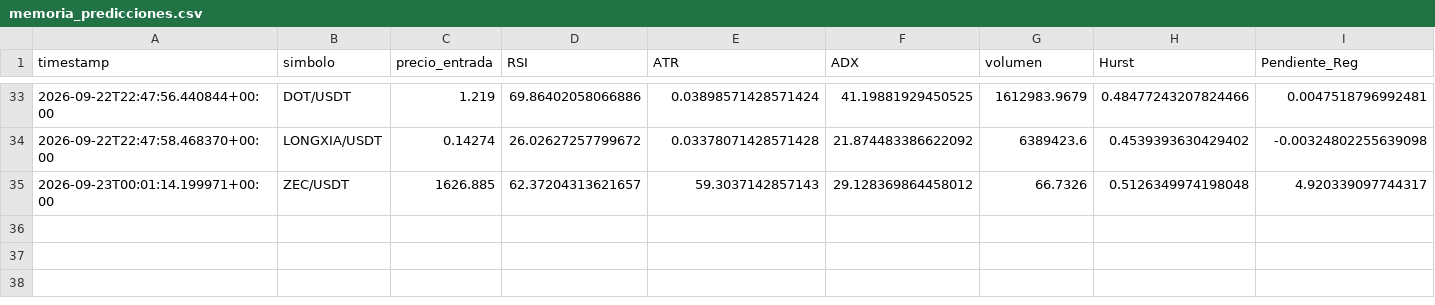
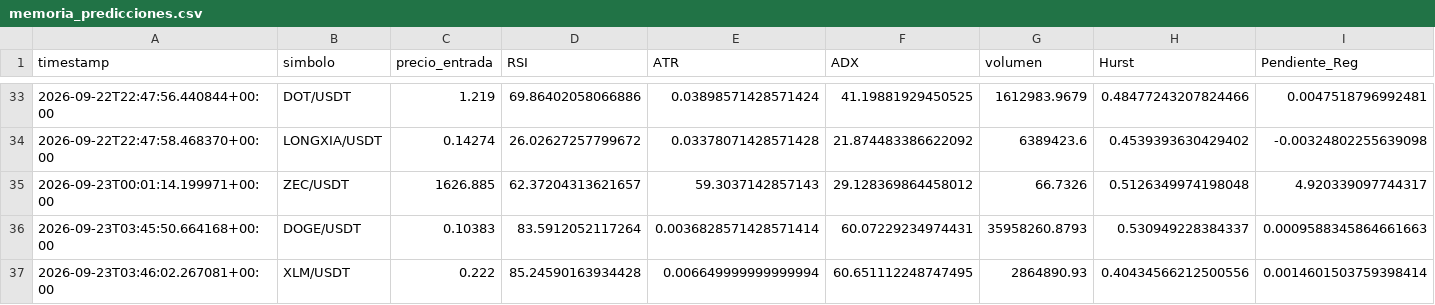
Before and after one commit to Jupaxca/cryptobot, a CSV file: memoria_predicciones.csv, drawn as a sheet; only a part is shown, gaps mark what is left out; rows hold the shown columns only; the diff names each change by its address in the sheet, - before the commit and + after, or states it on an @@ line.

```diff
--- a/memoria_predicciones.csv
+++ b/memoria_predicciones.csv
+row 36: 2026-09-23T03:45:50.664168+00:00 | DOGE/USDT | 0.10383 | 83.5912052117264 | 0.0036828571428571414 | 60.07229234974431 | 35958260.8793 | 0.530949228384337 | 0.0009588345864661663
+row 37: 2026-09-23T03:46:02.267081+00:00 | XLM/USDT | 0.222 | 85.24590163934428 | 0.006649999999999994 | 60.651112248747495 | 2864890.93 | 0.40434566212500556 | 0.0014601503759398414
```
Also changed, not shown: 1 other file.
